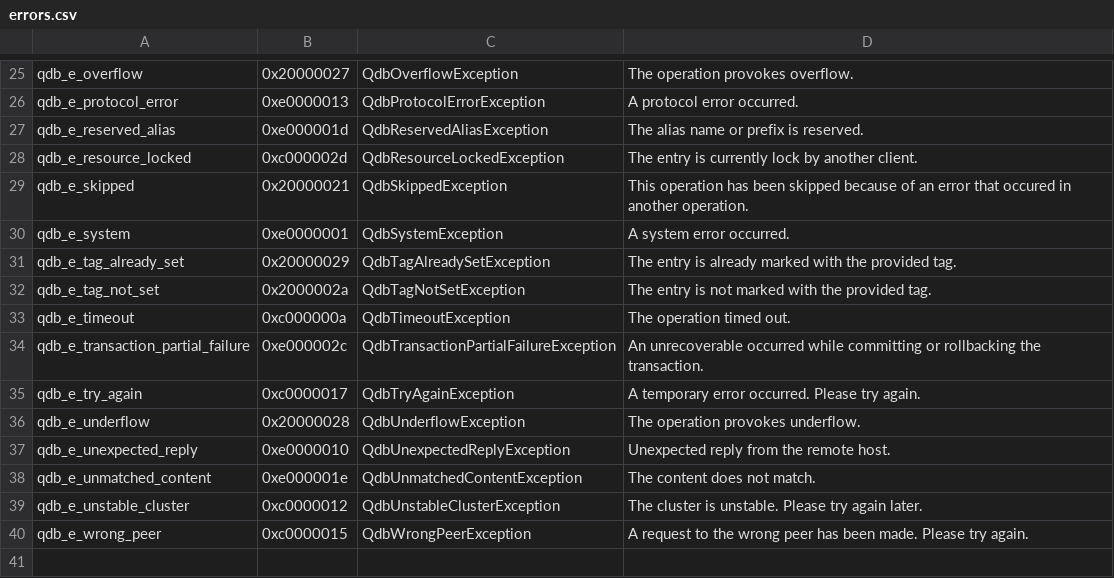
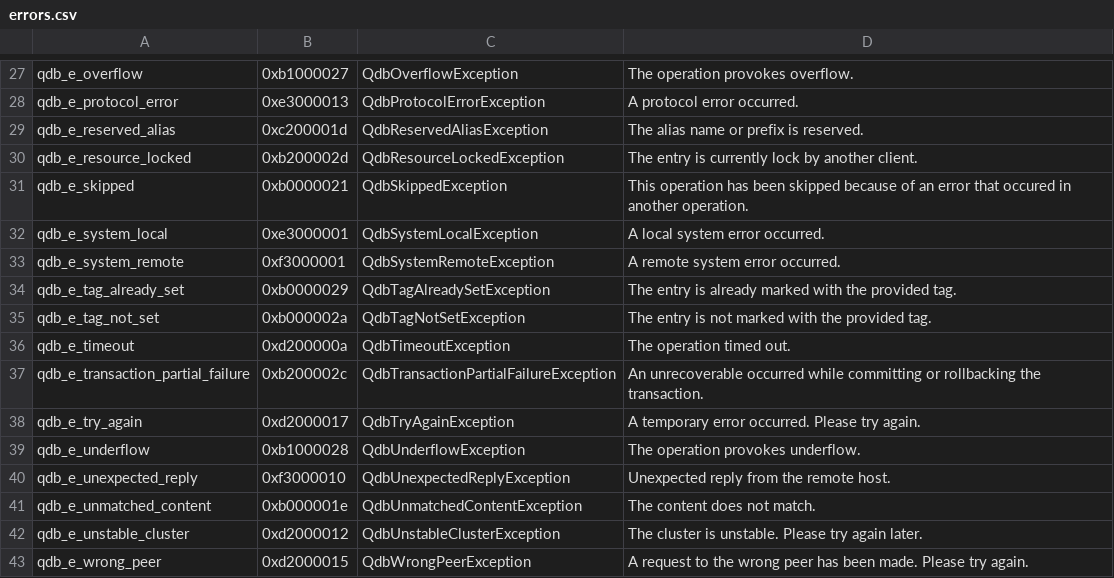
Before and after one commit to bureau14/qdb-api-dotnet, a CSV file: Quasardb/Meta/errors.csv, drawn as a sheet; only a part is shown, gaps mark what is left out; addresses are those after the commit; the diff covers the shown part only; the diff names each change by its address in the sheet, - before the commit and + after, or states it on an @@ line.

Commit message:
Case 1071 - Update error codes

```diff
--- a/Quasardb/Meta/errors.csv
+++ b/Quasardb/Meta/errors.csv
-B27: 0x20000027
+B27: 0xb1000027
-B28: 0xe0000013
+B28: 0xe3000013
-B29: 0xe000001d
+B29: 0xc200001d
-B30: 0xc000002d
+B30: 0xb200002d
-B31: 0x20000021
+B31: 0xb0000021
-A32: qdb_e_system
+A32: qdb_e_system_local
-B32: 0xe0000001
+B32: 0xe3000001
-C32: QdbSystemException
+C32: QdbSystemLocalException
-D32: A system error occurred.
+D32: A local system error occurred.
+row 33: qdb_e_system_remote | 0xf3000001 | QdbSystemRemoteException | A remote system error occurred.
-B34: 0x20000029
+B34: 0xb0000029
-B35: 0x2000002a
+B35: 0xb000002a
-B36: 0xc000000a
+B36: 0xd200000a
-B37: 0xe000002c
+B37: 0xb200002c
-B38: 0xc0000017
+B38: 0xd2000017
-B39: 0x20000028
+B39: 0xb1000028
-B40: 0xe0000010
+B40: 0xf3000010
-B41: 0xe000001e
+B41: 0xb000001e
-B42: 0xc0000012
+B42: 0xd2000012
-B43: 0xc0000015
+B43: 0xd2000015
```
Also changed, not shown: 2 added rows and 30 edited cells elsewhere in this file, 3 other files.
